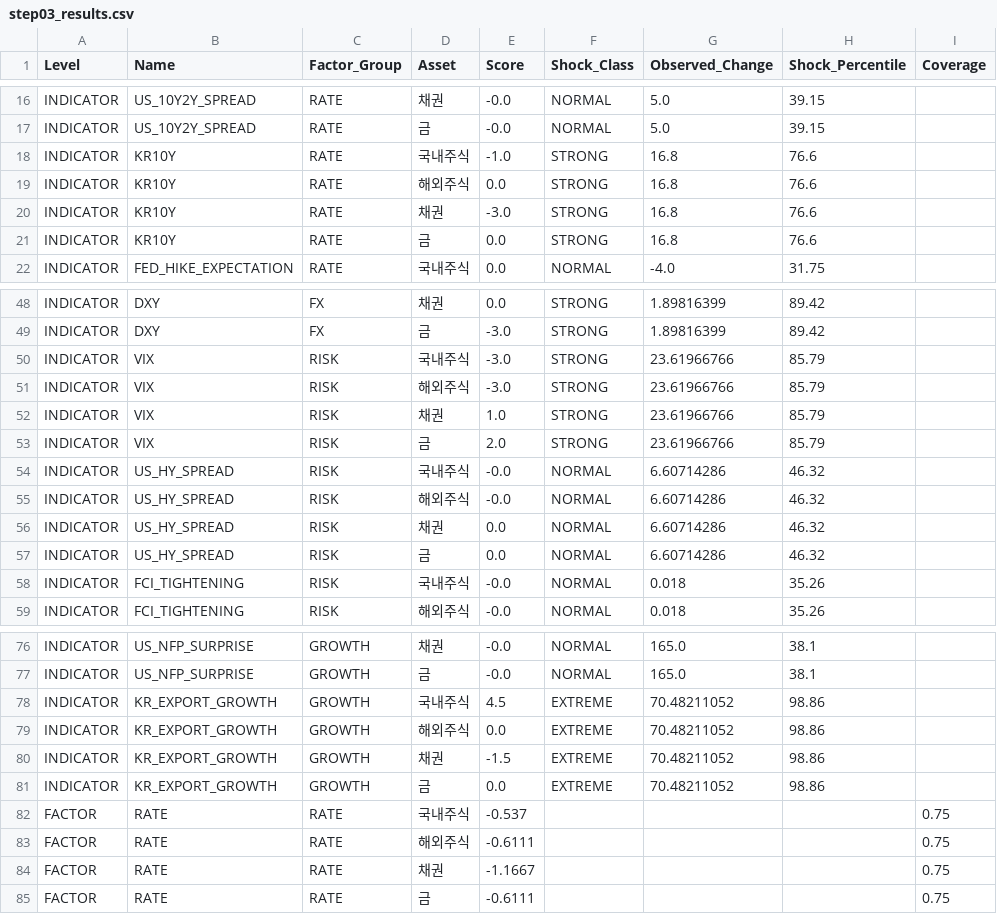
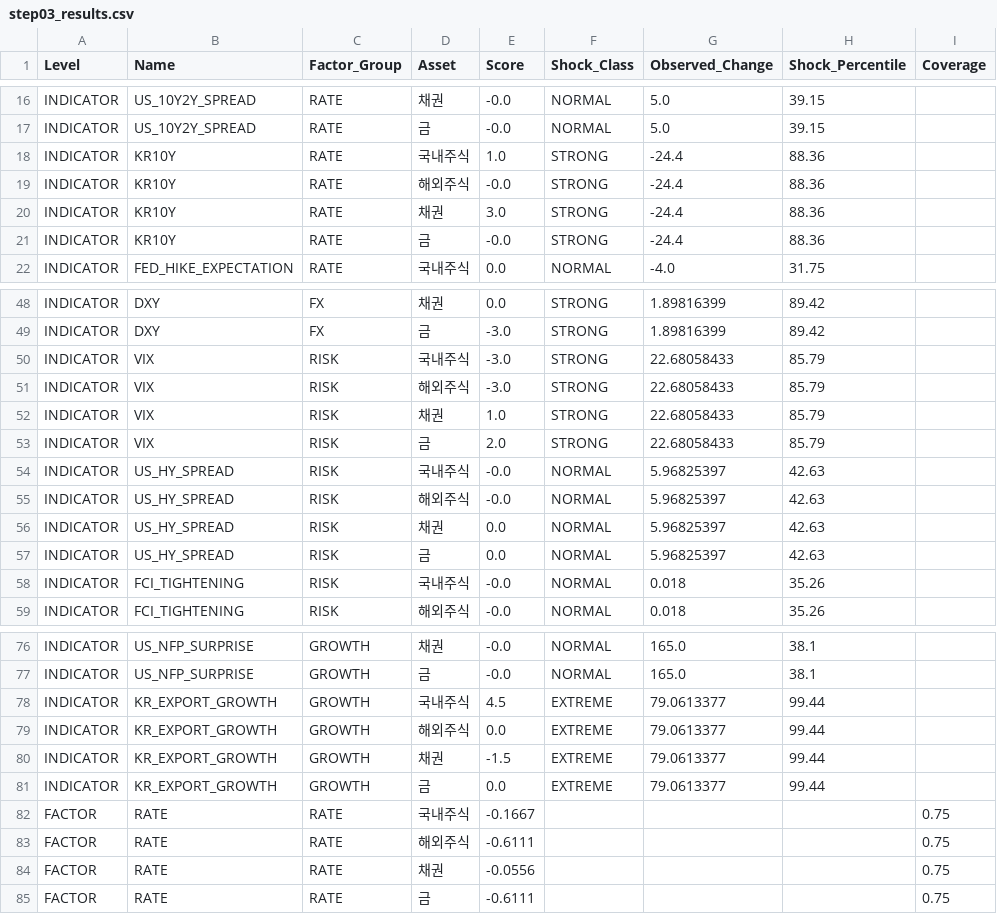
Before and after one commit to mia2628/portfolio_intelligence, a CSV file: data/step03_results.csv, drawn as a sheet; only a part is shown, gaps mark what is left out; the diff covers the shown part only; the diff names each change by its address in the sheet, - before the commit and + after, or states it on an @@ line.

```diff
--- a/data/step03_results.csv
+++ b/data/step03_results.csv
-E18 (Score): -1.0
+E18 (Score): 1.0
-G18:G21 (Observed_Change): 16.8
+G18:G21 (Observed_Change): -24.4
-H18:H21 (Shock_Percentile): 76.6
+H18:H21 (Shock_Percentile): 88.36
-E19 (Score): 0.0
+E19 (Score): -0.0
-E20 (Score): -3.0
+E20 (Score): 3.0
-E21 (Score): 0.0
+E21 (Score): -0.0
-G50:G53 (Observed_Change): 23.61966766
+G50:G53 (Observed_Change): 22.68058433
-G54:G57 (Observed_Change): 6.60714286
+G54:G57 (Observed_Change): 5.96825397
-H54:H57 (Shock_Percentile): 46.32
+H54:H57 (Shock_Percentile): 42.63
-G78:G81 (Observed_Change): 70.48211052
+G78:G81 (Observed_Change): 79.0613377
-H78:H81 (Shock_Percentile): 98.86
+H78:H81 (Shock_Percentile): 99.44
-E82 (Score): -0.537
+E82 (Score): -0.1667
-E84 (Score): -1.1667
+E84 (Score): -0.0556
```
Also changed, not shown: 12 edited cells elsewhere in this file, data/historical/historical_data.csv, outputs/step05/risk_details.csv, 14 other files.
